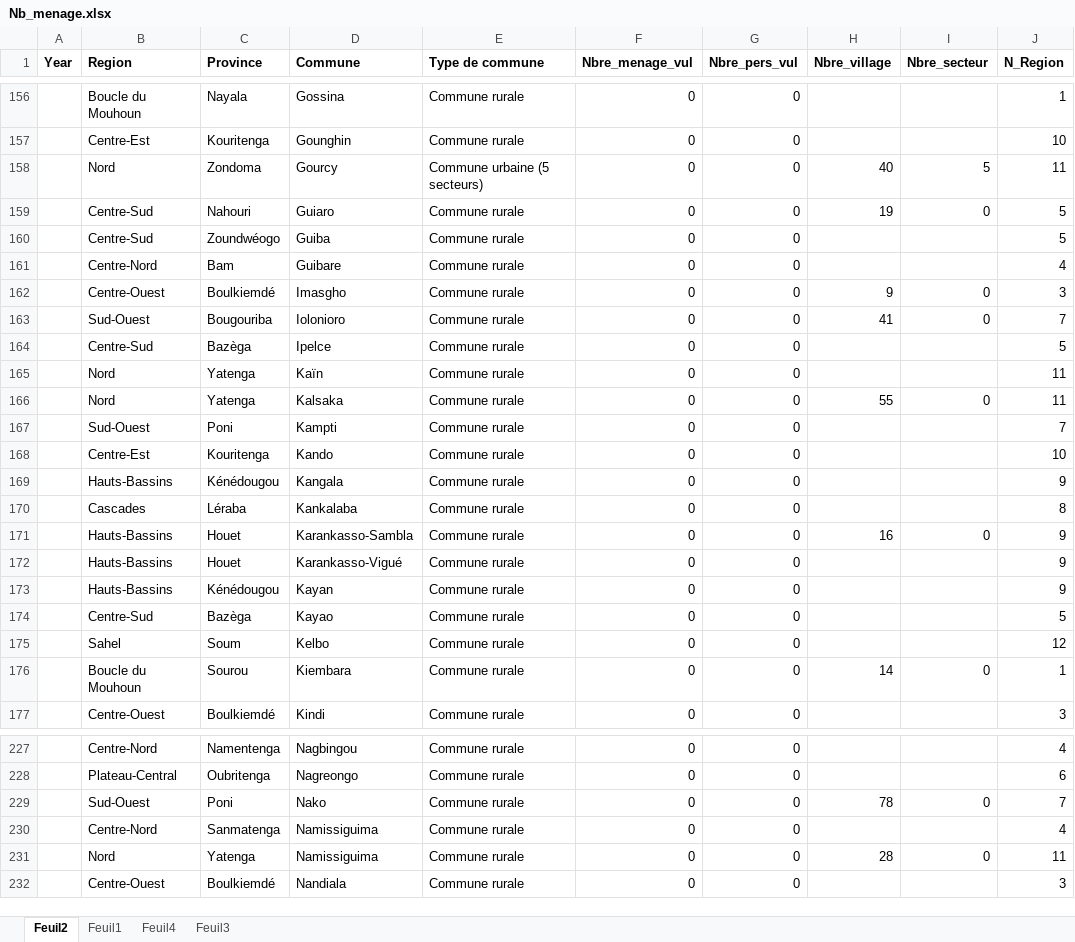
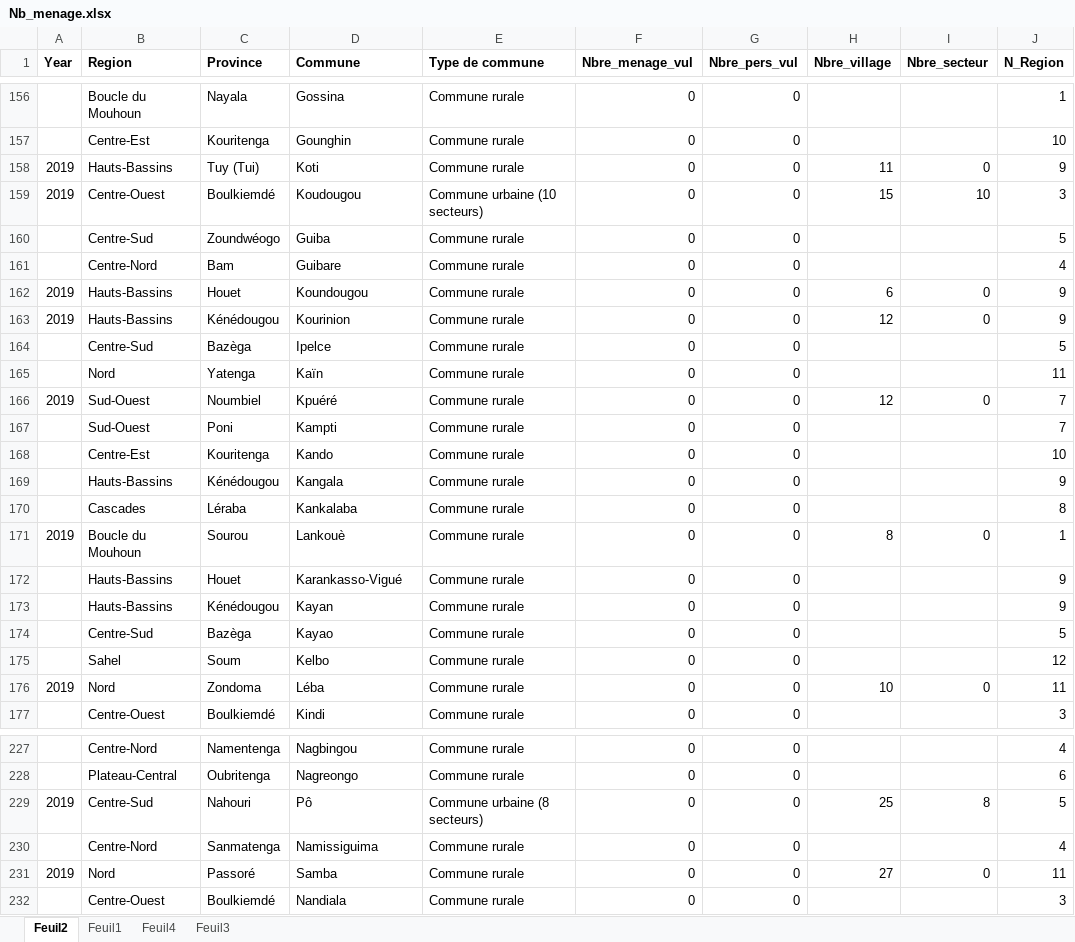
Before and after one commit to ericaepiphanie/Carte, an Excel workbook: Nb_menage.xlsx, sheet Feuil2, drawn as a sheet; only a part is shown, gaps mark what is left out; values as stored, in another font and other column widths than the file's, no borders; removed rows and columns are numbered as before the commit, all else as after; the diff covers the shown part only; the diff names each change by its address in the sheet, - before the commit and + after, or states it on an @@ line.

```diff
--- a/Nb_menage.xlsx (sheet Feuil2)
+++ b/Nb_menage.xlsx (sheet Feuil2)
-row 158:  | Nord | Zondoma | Gourcy | Commune urbaine (5 secteurs) | 0 | 0 | 40 | 5 | 11
-row 159:  | Centre-Sud | Nahouri | Guiaro | Commune rurale | 0 | 0 | 19 | 0 | 5
+row 158: 2019 | Hauts-Bassins | Tuy (Tui) | Koti | Commune rurale | 0 | 0 | 11 | 0 | 9
+row 159: 2019 | Centre-Ouest | Boulkiemdé | Koudougou | Commune urbaine (10 secteurs) | 0 | 0 | 15 | 10 | 3
-row 162:  | Centre-Ouest | Boulkiemdé | Imasgho | Commune rurale | 0 | 0 | 9 | 0 | 3
-row 163:  | Sud-Ouest | Bougouriba | Iolonioro | Commune rurale | 0 | 0 | 41 | 0 | 7
+row 162: 2019 | Hauts-Bassins | Houet | Koundougou | Commune rurale | 0 | 0 | 6 | 0 | 9
+row 163: 2019 | Hauts-Bassins | Kénédougou | Kourinion | Commune rurale | 0 | 0 | 12 | 0 | 9
-row 166:  | Nord | Yatenga | Kalsaka | Commune rurale | 0 | 0 | 55 | 0 | 11
+row 166: 2019 | Sud-Ouest | Noumbiel | Kpuéré | Commune rurale | 0 | 0 | 12 | 0 | 7
@@ row 171 moved to row 319: Hauts-Bassins @@
+row 171: 2019 | Boucle du Mouhoun | Sourou | Lankouè | Commune rurale | 0 | 0 | 8 | 0 | 1
-row 176:  | Boucle du Mouhoun | Sourou | Kiembara | Commune rurale | 0 | 0 | 14 | 0 | 1
+row 176: 2019 | Nord | Zondoma | Léba | Commune rurale | 0 | 0 | 10 | 0 | 11
-row 229:  | Sud-Ouest | Poni | Nako | Commune rurale | 0 | 0 | 78 | 0 | 7
+row 229: 2019 | Centre-Sud | Nahouri | Pô | Commune urbaine (8 secteurs) | 0 | 0 | 25 | 8 | 5
-A231 (Year): (empty)
+A231 (Year): 2019
-C231 (Province): Yatenga
+C231 (Province): Passoré
-D231 (Commune): Namissiguima
+D231 (Commune): Samba
-H231 (Nbre_village): 28
+H231 (Nbre_village): 27
```
Also changed, not shown: 39 added rows, 40 removed rows, 10 moved rows and 32 edited cells elsewhere in this sheet.
